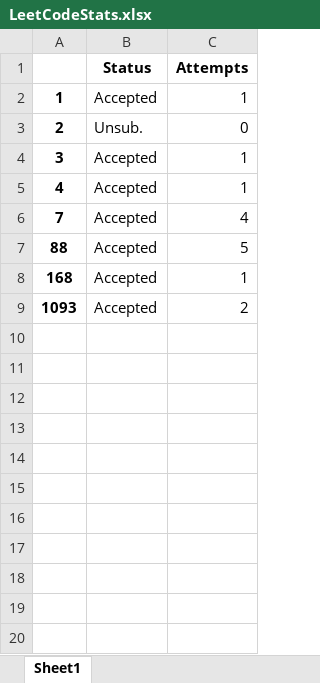
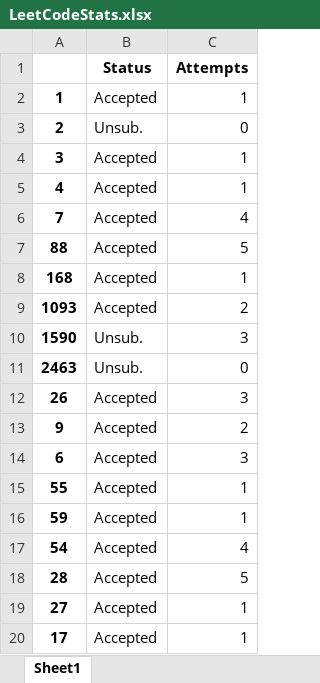
Before and after one commit to taygibbs/LeetCode_Problems, an Excel workbook: LeetCodeStats.xlsx, sheet Sheet1, drawn as a sheet; values as stored, in another font and other column widths than the file's, no borders; the diff names each change by its address in the sheet, - before the commit and + after, or states it on an @@ line.

Commit message:
LeetCodeSolutionsV1.05
Added 3 problems to the list

```diff
--- a/LeetCodeStats.xlsx (sheet Sheet1)
+++ b/LeetCodeStats.xlsx (sheet Sheet1)
+row 10: 1590 | Unsub. | 3
+row 11: 2463 | Unsub. | 0
+row 12: 26 | Accepted | 3
+row 13: 9 | Accepted | 2
+row 14: 6 | Accepted | 3
+row 15: 55 | Accepted | 1
+row 16: 59 | Accepted | 1
+row 17: 54 | Accepted | 4
+row 18: 28 | Accepted | 5
+row 19: 27 | Accepted | 1
+row 20: 17 | Accepted | 1
```
Also changed, not shown: 5 other files.
